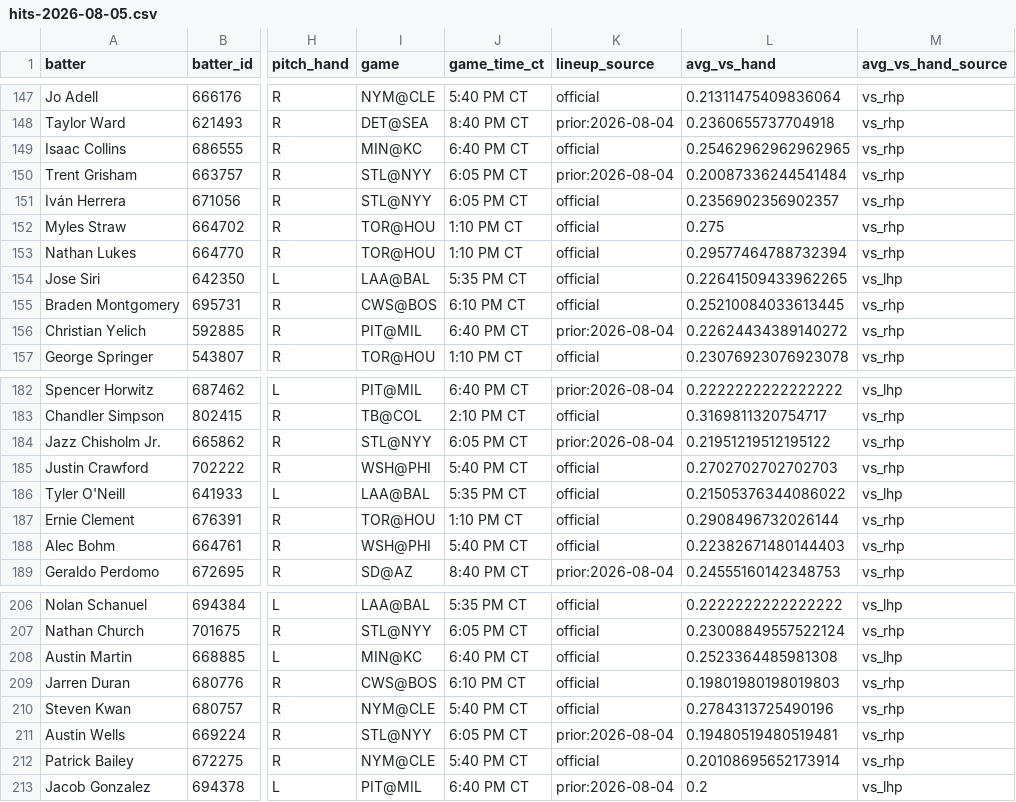
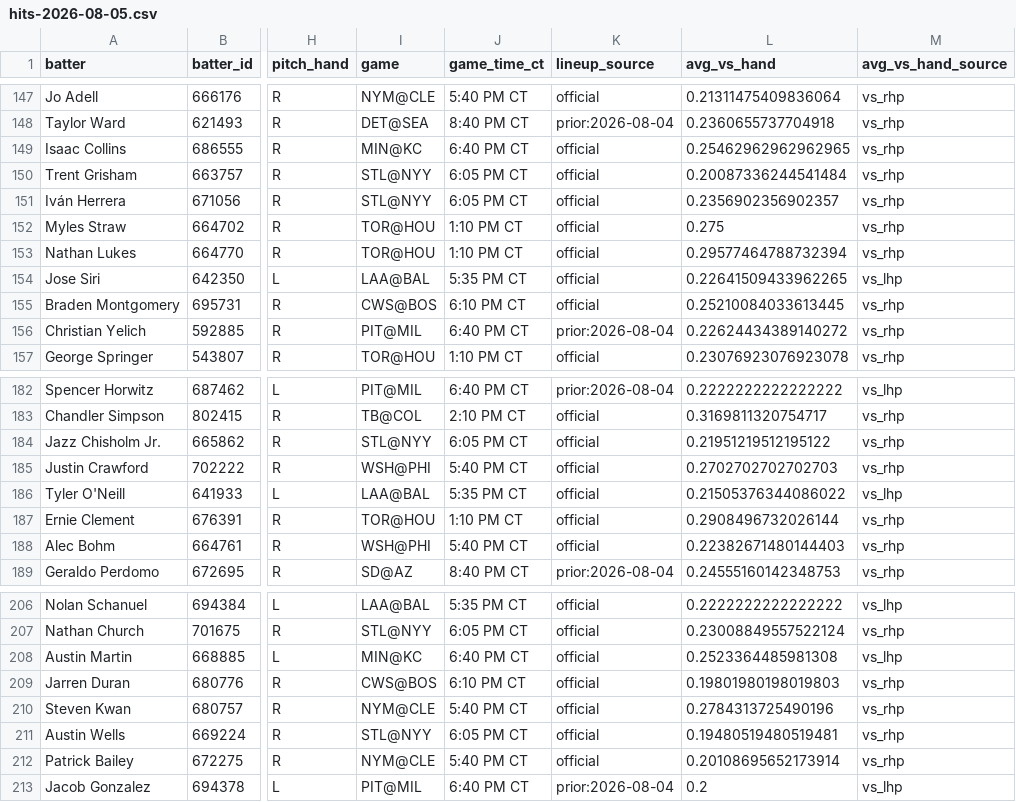
Before and after one commit to Ceezwrld/K-matchup, a CSV file: hits-2026-08-05.csv, drawn as a sheet; only a part is shown, gaps mark what is left out; the diff covers the shown part only; the diff names each change by its address in the sheet, - before the commit and + after, or states it on an @@ line.

```diff
--- a/hits-2026-08-05.csv
+++ b/hits-2026-08-05.csv
-K150 (lineup_source): prior:2026-08-04
+K150 (lineup_source): official
-K184 (lineup_source): prior:2026-08-04
+K184 (lineup_source): official
-K211 (lineup_source): prior:2026-08-04
+K211 (lineup_source): official
```
Also changed, not shown: 6 edited cells elsewhere in this file, rankings-2026-08-05.csv, 3 other files.
